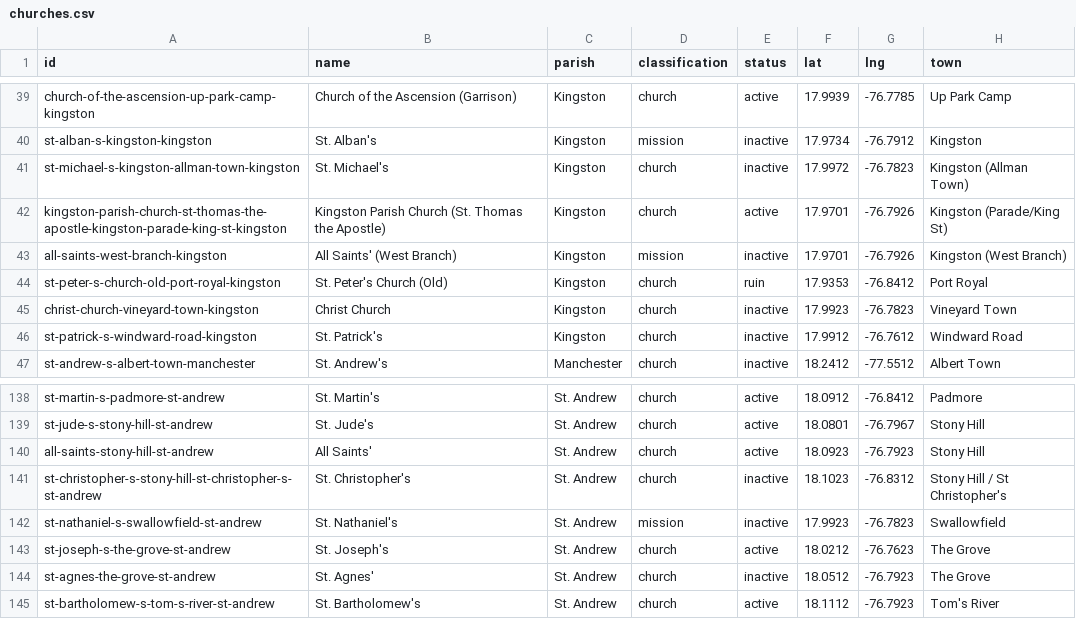
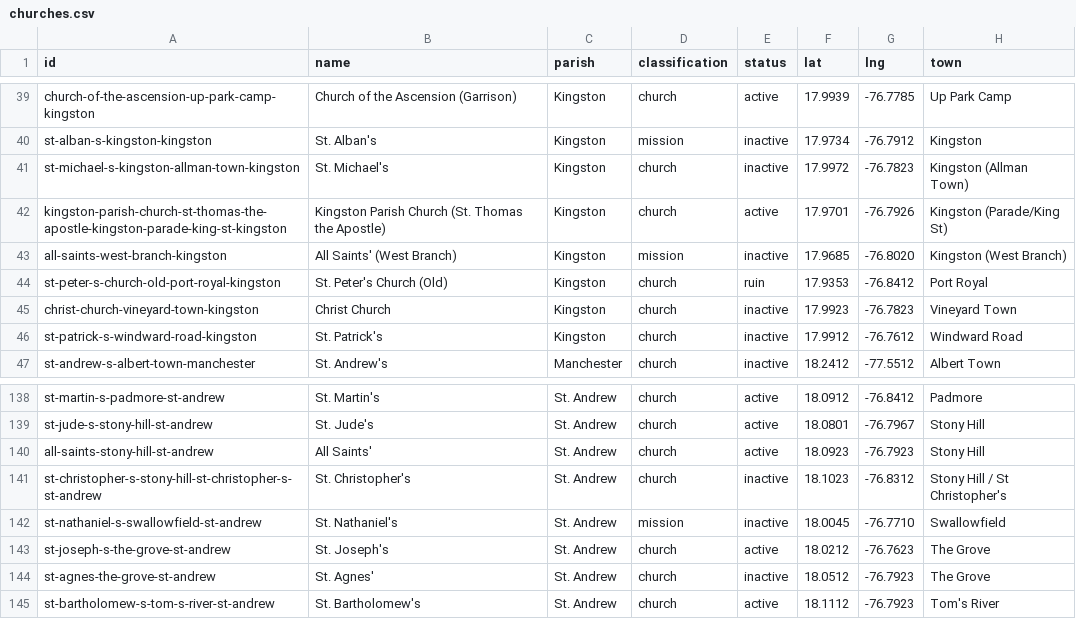
Before and after one commit to kwierenga/Anglican-Churches-in-Jamaica, a CSV file: data/churches.csv, drawn as a sheet; only a part is shown, gaps mark what is left out.

```diff
--- a/data/churches.csv
+++ b/data/churches.csv
@@ -42,3 +42,3 @@ st-michael-s-kingston-allman-town-kingston,St. Michael's,Kingston,church,inactiv
 kingston-parish-church-st-thomas-the-apostle-kingston-parade-king-st-kingston,Kingston Parish Church (St. Thomas the Apostle),Kingston,church,active,17.9701,-76.7926,Kingston (Parade/King St)
-all-saints-west-branch-kingston,All Saints' (West Branch),Kingston,mission,inactive,17.9701,-76.7926,Kingston (West Branch)
+all-saints-west-branch-kingston,All Saints' (West Branch),Kingston,mission,inactive,17.9685,-76.8020,Kingston (West Branch)
 st-peter-s-church-old-port-royal-kingston,St. Peter's Church (Old),Kingston,church,ruin,17.9353,-76.8412,Port Royal
@@ -141,3 +141,3 @@ all-saints-stony-hill-st-andrew,All Saints',St. Andrew,church,active,18.0923,-76
 st-christopher-s-stony-hill-st-christopher-s-st-andrew,St. Christopher's,St. Andrew,church,inactive,18.1023,-76.8312,Stony Hill / St Christopher's
-st-nathaniel-s-swallowfield-st-andrew,St. Nathaniel's,St. Andrew,mission,inactive,17.9923,-76.7823,Swallowfield
+st-nathaniel-s-swallowfield-st-andrew,St. Nathaniel's,St. Andrew,mission,inactive,18.0045,-76.7710,Swallowfield
 st-joseph-s-the-grove-st-andrew,St. Joseph's,St. Andrew,church,active,18.0212,-76.7623,The Grove
```
Also changed, not shown: data/media.csv, 29 other files.
